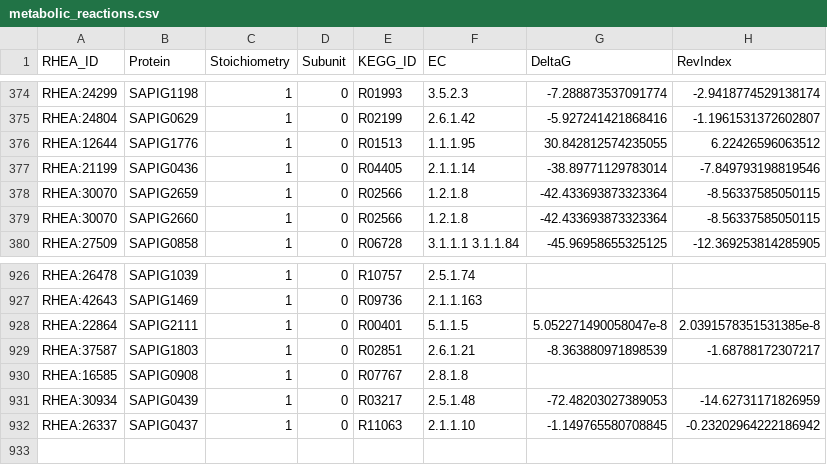
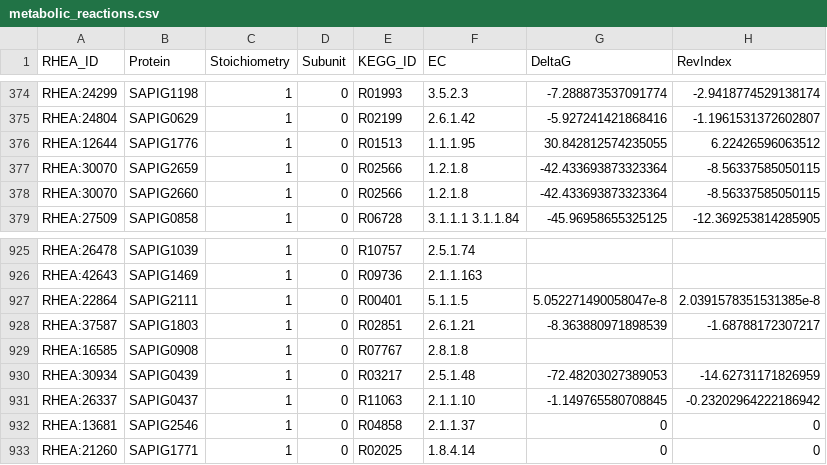
Before and after one commit to HettieC/StaphylococcusAureus, a CSV file: data/model/metabolic_reactions.csv, drawn as a sheet; only a part is shown, gaps mark what is left out.

```diff
--- a/data/model/metabolic_reactions.csv
+++ b/data/model/metabolic_reactions.csv
@@ -376,3 +376,2 @@ RHEA:24804,SAPIG0629,1,0,R02199,2.6.1.42,-5.927241421868416,-1.1961531372602807
 RHEA:12644,SAPIG1776,1,0,R01513,1.1.1.95,30.842812574235055,6.22426596063512
-RHEA:21199,SAPIG0436,1,0,R04405,2.1.1.14,-38.89771129783014,-7.849793198819546
 RHEA:30070,SAPIG2659,1,0,R02566,1.2.1.8,-42.433693873323364,-8.56337585050115
@@ -932 +931,3 @@ RHEA:30934,SAPIG0439,1,0,R03217,2.5.1.48,-72.48203027389053,-14.62731171826959
 RHEA:26337,SAPIG0437,1,0,R11063,2.1.1.10,-1.149765580708845,-0.23202964222186942
+RHEA:13681,SAPIG2546,1,0,R04858,2.1.1.37,0,0
+RHEA:21260,SAPIG1771,1,0,R02025,1.8.4.14,0,0
```
Also changed, not shown: data/model/unidirectional_reactions.csv, 10 other files.
